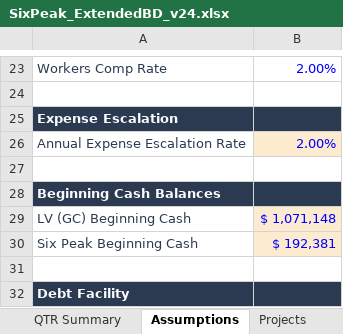
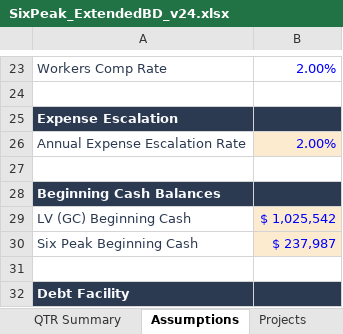
Before and after one commit to nyg825/SixPeak-Board-Portal, an Excel workbook: models/SixPeak_ExtendedBD_v24.xlsx, sheet Assumptions, drawn as a sheet; only a part is shown, gaps mark what is left out; values as stored, in another font and other column widths than the file's, no borders; the diff names each change by its address in the sheet, - before the commit and + after, or states it on an @@ line.

```diff
--- a/models/SixPeak_ExtendedBD_v24.xlsx (sheet Assumptions)
+++ b/models/SixPeak_ExtendedBD_v24.xlsx (sheet Assumptions)
-B29: $ 1,071,148
+B29: $ 1,025,542
-B30: $ 192,381
+B30: $ 237,987
```
Also changed, not shown: sheet Model, sheet QTR Summary, sheet Annual Summary, models/SixPeak_BaseCase_v24.xlsx, models/SixPeak_BreakevenBD_v24.xlsx, 4 other files.
